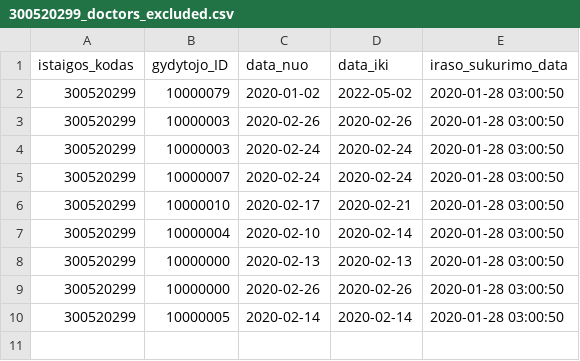
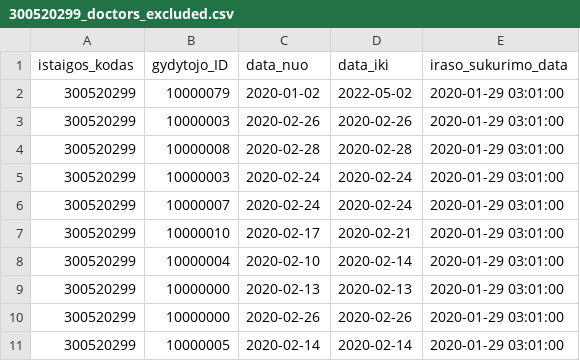
Before and after one commit to vilnius/VRMMC, a CSV file: 300520299_doctors_excluded.csv, drawn as a sheet.

Commit message:
Seimos gydytoju eiliu teikimas 2020-01-29

```diff
--- a/300520299_doctors_excluded.csv
+++ b/300520299_doctors_excluded.csv
@@ -1,10 +1,11 @@
 istaigos_kodas;gydytojo_ID;data_nuo;data_iki;iraso_sukurimo_data
-300520299;10000079;2020-01-02;2022-05-02;2020-01-28 03:00:50
-300520299;10000003;2020-02-26;2020-02-26;2020-01-28 03:00:50
-300520299;10000003;2020-02-24;2020-02-24;2020-01-28 03:00:50
-300520299;10000007;2020-02-24;2020-02-24;2020-01-28 03:00:50
-300520299;10000010;2020-02-17;2020-02-21;2020-01-28 03:00:50
-300520299;10000004;2020-02-10;2020-02-14;2020-01-28 03:00:50
-300520299;10000000;2020-02-13;2020-02-13;2020-01-28 03:00:50
-300520299;10000000;2020-02-26;2020-02-26;2020-01-28 03:00:50
-300520299;10000005;2020-02-14;2020-02-14;2020-01-28 03:00:50
+300520299;10000079;2020-01-02;2022-05-02;2020-01-29 03:01:00
+300520299;10000003;2020-02-26;2020-02-26;2020-01-29 03:01:00
+300520299;10000008;2020-02-28;2020-02-28;2020-01-29 03:01:00
+300520299;10000003;2020-02-24;2020-02-24;2020-01-29 03:01:00
+300520299;10000007;2020-02-24;2020-02-24;2020-01-29 03:01:00
+300520299;10000010;2020-02-17;2020-02-21;2020-01-29 03:01:00
+300520299;10000004;2020-02-10;2020-02-14;2020-01-29 03:01:00
+300520299;10000000;2020-02-13;2020-02-13;2020-01-29 03:01:00
+300520299;10000000;2020-02-26;2020-02-26;2020-01-29 03:01:00
+300520299;10000005;2020-02-14;2020-02-14;2020-01-29 03:01:00
```
